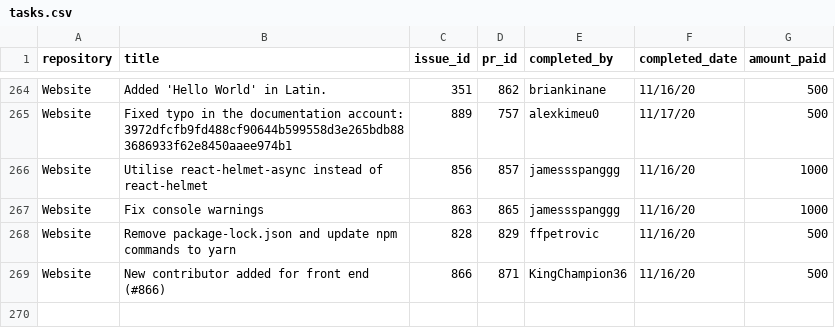
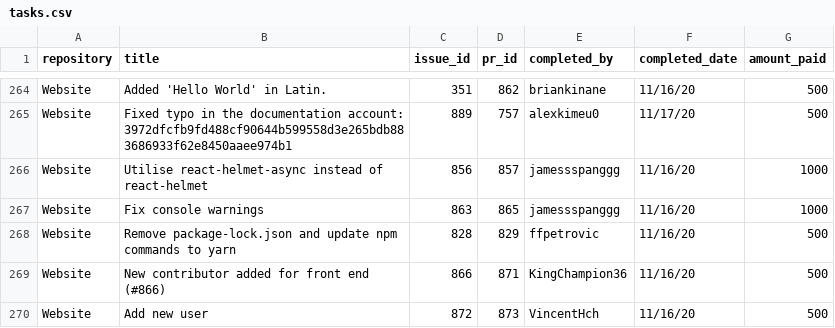
Before and after one commit to buckyroberts/Payment-Processor, a CSV file: csvs/tasks.csv, drawn as a sheet; only a part is shown, gaps mark what is left out; the diff names each change by its address in the sheet, - before the commit and + after, or states it on an @@ line.

Commit message:
Update tasks.csv

```diff
--- a/csvs/tasks.csv
+++ b/csvs/tasks.csv
+row 270: Website | Add new user | 872 | 873 | VincentHch | 11/16/20 | 500
```
